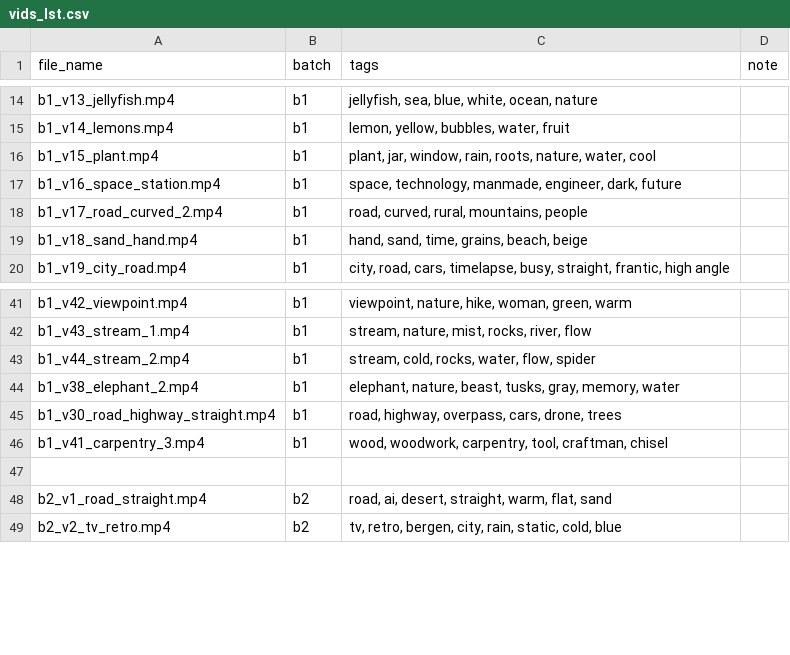
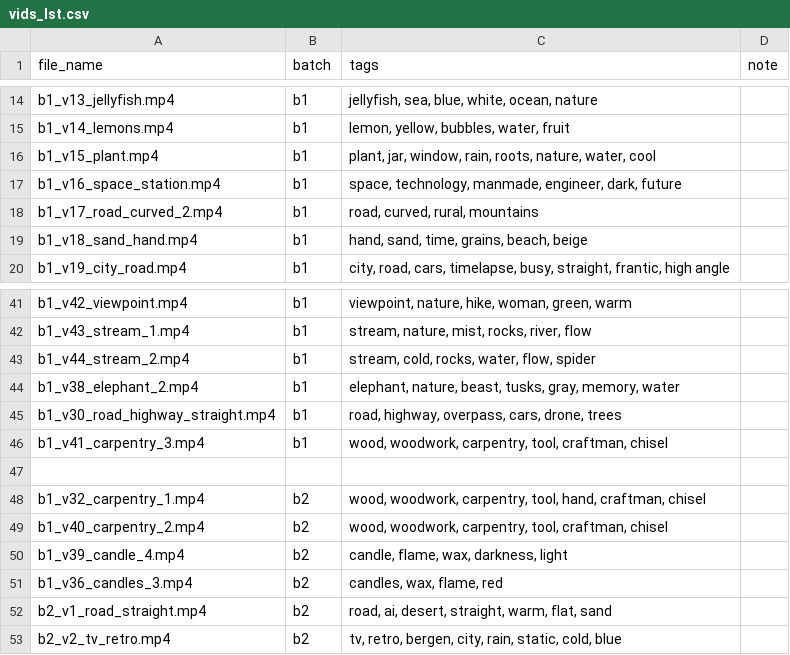
Before and after one commit to chlmchl/storyandcode, a CSV file: static/vids_lst.csv, drawn as a sheet; only a part is shown, gaps mark what is left out.

```diff
--- a/static/vids_lst.csv
+++ b/static/vids_lst.csv
@@ -17,3 +17,3 @@ b1_v15_plant.mp4,b1,"plant, jar, window, rain, roots, nature, water, cool",
 b1_v16_space_station.mp4,b1,"space, technology, manmade, engineer, dark, future",
-b1_v17_road_curved_2.mp4,b1,"road, curved, rural, mountains, people",
+b1_v17_road_curved_2.mp4,b1,"road, curved, rural, mountains",
 b1_v18_sand_hand.mp4,b1,"hand, sand, time, grains, beach, beige",
@@ -47,2 +47,6 @@ b1_v41_carpentry_3.mp4,b1,"wood, woodwork, carpentry, tool, craftman, chisel",
 ,,,
+b1_v32_carpentry_1.mp4,b2,"wood, woodwork, carpentry, tool, hand, craftman, chisel",
+b1_v40_carpentry_2.mp4,b2,"wood, woodwork, carpentry, tool, craftman, chisel",
+b1_v39_candle_4.mp4,b2,"candle, flame, wax, darkness, light",
+b1_v36_candles_3.mp4,b2,"candles, wax, flame, red",
 b2_v1_road_straight.mp4,b2,"road, ai, desert, straight, warm, flat, sand",
```
Also changed, not shown: static/audio_lst.csv, 8 other files.
